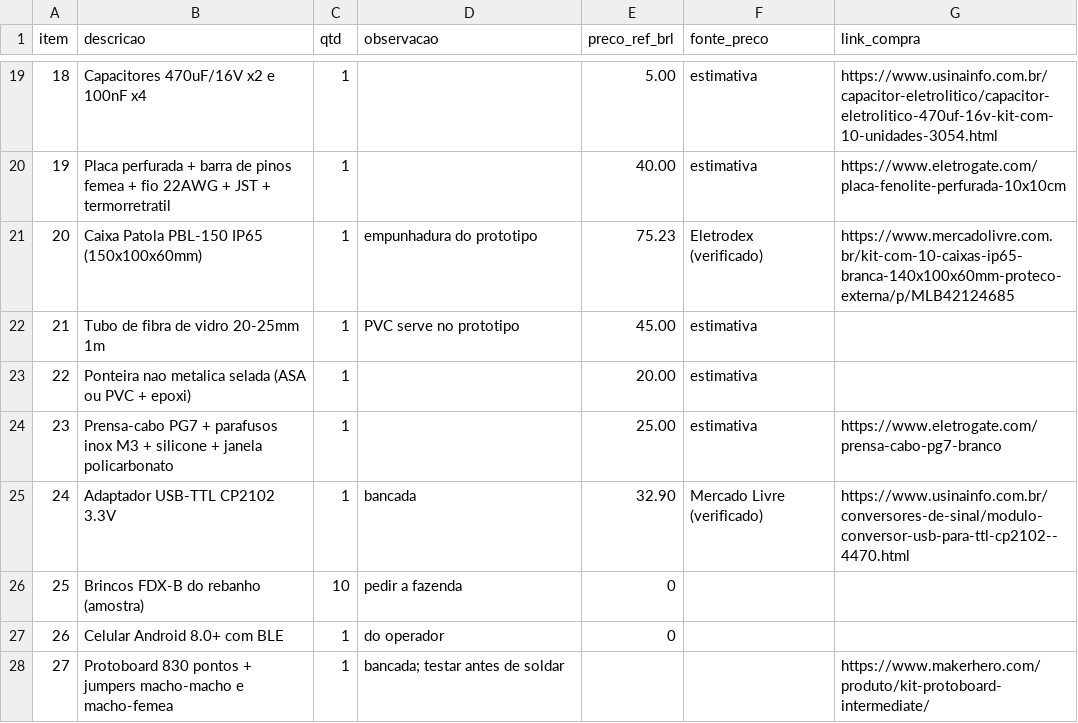
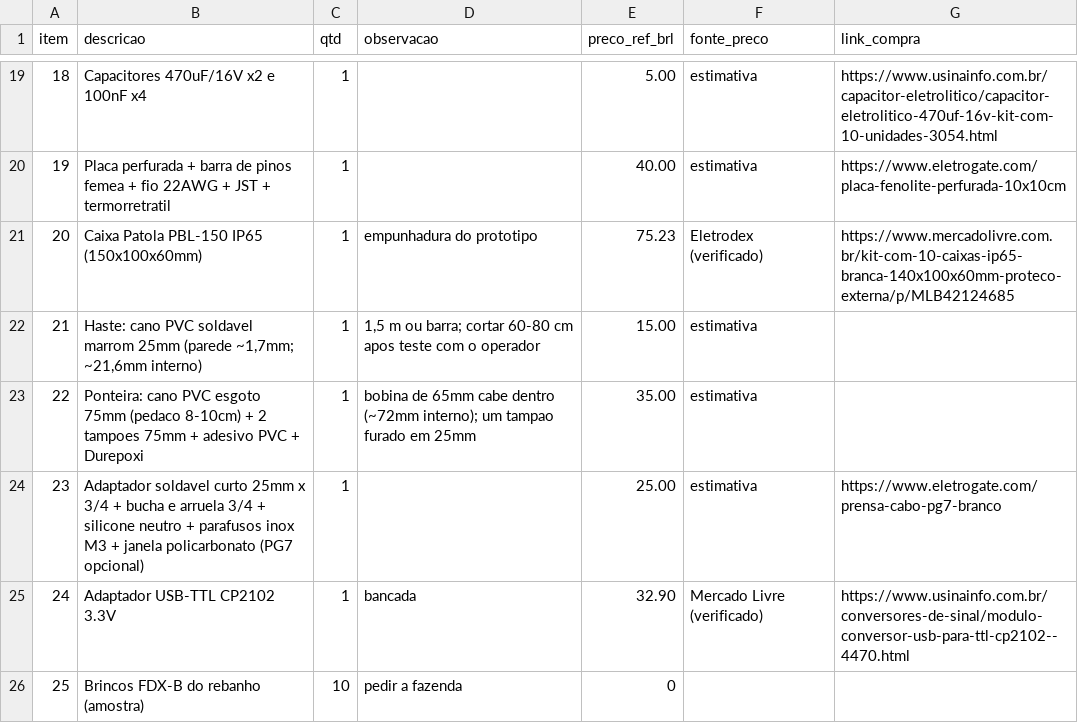
Before and after one commit to gilliardleda2018/bastao-aggilli, a CSV file: hardware/bom.csv, drawn as a sheet; only a part is shown, gaps mark what is left out; the shorter side is filled out with more unchanged rows.

```diff
--- a/hardware/bom.csv
+++ b/hardware/bom.csv
@@ -21,5 +21,5 @@ item,descricao,qtd,observacao,preco_ref_brl,fonte_preco,link_compra
 20,Caixa Patola PBL-150 IP65 (150x100x60mm),1,empunhadura do prototipo,75.23,Eletrodex (verificado),https://www.mercadolivre.com.br/kit-com-10-caixas-ip65-branca-140x100x60mm-proteco-externa/p/MLB42124685
-21,Tubo de fibra de vidro 20-25mm 1m,1,PVC serve no prototipo,45.00,estimativa,
-22,Ponteira nao metalica selada (ASA ou PVC + epoxi),1,,20.00,estimativa,
-23,Prensa-cabo PG7 + parafusos inox M3 + silicone + janela policarbonato,1,,25.00,estimativa,https://www.eletrogate.com/prensa-cabo-pg7-branco
+21,"Haste: cano PVC soldavel marrom 25mm (parede ~1,7mm; ~21,6mm interno)",1,"1,5 m ou barra; cortar 60-80 cm apos teste com o operador",15.00,estimativa,
+22,Ponteira: cano PVC esgoto 75mm (pedaco 8-10cm) + 2 tampoes 75mm + adesivo PVC + Durepoxi,1,bobina de 65mm cabe dentro (~72mm interno); um tampao furado em 25mm,35.00,estimativa,
+23,Adaptador soldavel curto 25mm x 3/4 + bucha e arruela 3/4 + silicone neutro + parafusos inox M3 + janela policarbonato (PG7 opcional),1,,25.00,estimativa,https://www.eletrogate.com/prensa-cabo-pg7-branco
 24,Adaptador USB-TTL CP2102 3.3V,1,bancada,32.90,Mercado Livre (verificado),https://www.usinainfo.com.br/conversores-de-sinal/modulo-conversor-usb-para-ttl-cp2102--4470.html
```
Also changed, not shown: 3 other files.
